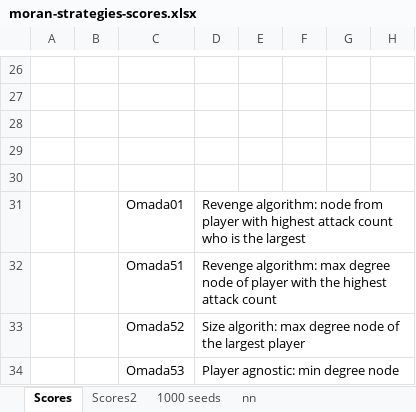
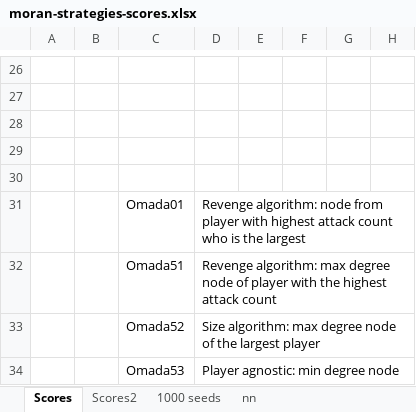
Before and after one commit to filipposkat/moran, an Excel workbook: moran-strategies-scores.xlsx, sheet Scores, drawn as a sheet; only a part is shown, gaps mark what is left out; values as stored, in another font and other column widths than the file's, no borders; conditional formats not drawn; the diff names each change by its address in the sheet, - before the commit and + after, or states it on an @@ line.

```diff
--- a/moran-strategies-scores.xlsx (sheet Scores)
+++ b/moran-strategies-scores.xlsx (sheet Scores)
-D33: Size algorith: max degree…
+D33: Size algorithm: max degree…
```
Also changed, not shown: sheet nn, 2 other files.
